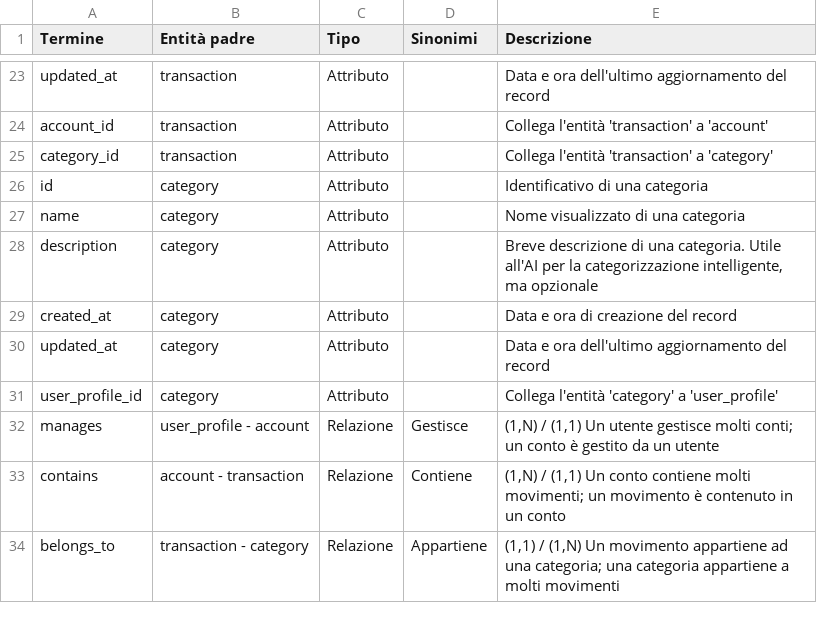
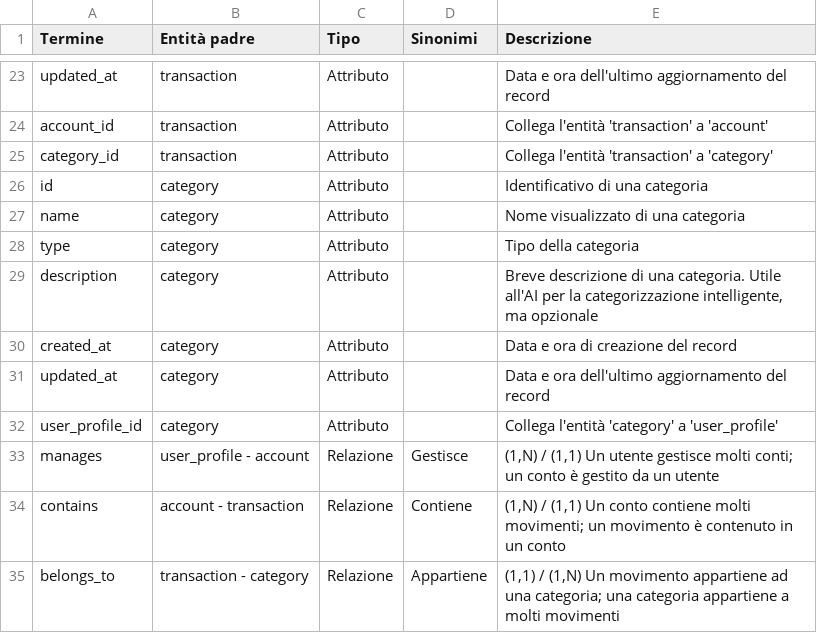
Before and after one commit to vincenzoscarso/Stonks-Manager, a CSV file: docs/database/SM-DB_Glossario_v1-2.csv (was docs/db/Stonks Manager DB - Glossario e Schema fisico - v1 - Glossario.csv), drawn as a sheet; only a part is shown, gaps mark what is left out.

```diff
--- a/docs/db/Stonks Manager DB - Glossario e Schema fisico - v1 - Glossario.csv
+++ b/docs/database/SM-DB_Glossario_v1-2.csv
@@ -27,2 +27,3 @@ id,category,Attributo,,Identificativo di una categoria
 name,category,Attributo,,Nome visualizzato di una categoria
+type,category,Attributo,,Tipo della categoria
 description,category,Attributo,,"Breve descrizione di una categoria. Utile all'AI per la categorizzazione intelligente, ma opzionale"
```
Also changed, not shown: docs/database/SM-DB_SchemaFisico_v1-2.csv, 12 other files.
